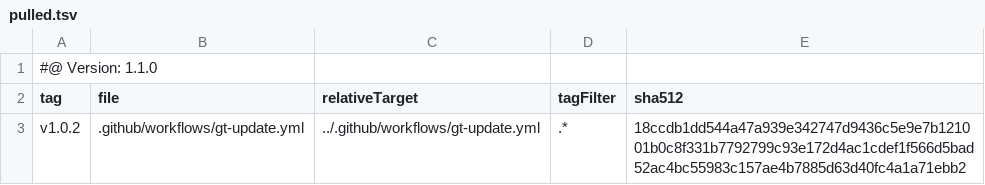
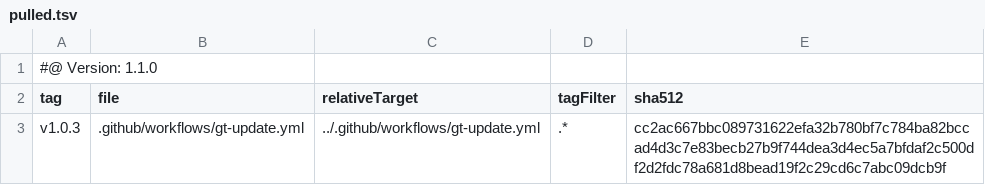
Before and after one commit to tegonal/scala-commons, a TSV file: .gt/remotes/gt/pulled.tsv, drawn as a sheet.

Commit message:
update files of remote gt to version v1.0.3 via gt

```diff
--- a/.gt/remotes/gt/pulled.tsv
+++ b/.gt/remotes/gt/pulled.tsv
@@ -2,2 +2,2 @@
 tag	file	relativeTarget	tagFilter	sha512
-v1.0.2	.github/workflows/gt-update.yml	../.github/workflows/gt-update.yml	.*	18ccdb1dd544a47a939e342747d9436c5e9e7b121001b0c8f331b7792799c93e172d4ac1cdef1f566d5bad52ac4bc55983c157ae4b7885d63d40fc4a1a71ebb2
+v1.0.3	.github/workflows/gt-update.yml	../.github/workflows/gt-update.yml	.*	cc2ac667bbc089731622efa32b780bf7c784ba82bccad4d3c7e83becb27b9f744dea3d4ec5a7bfdaf2c500df2d2fdc78a681d8bead19f2c29cd6c7abc09dcb9f
```
Also changed, not shown: 1 other file.
